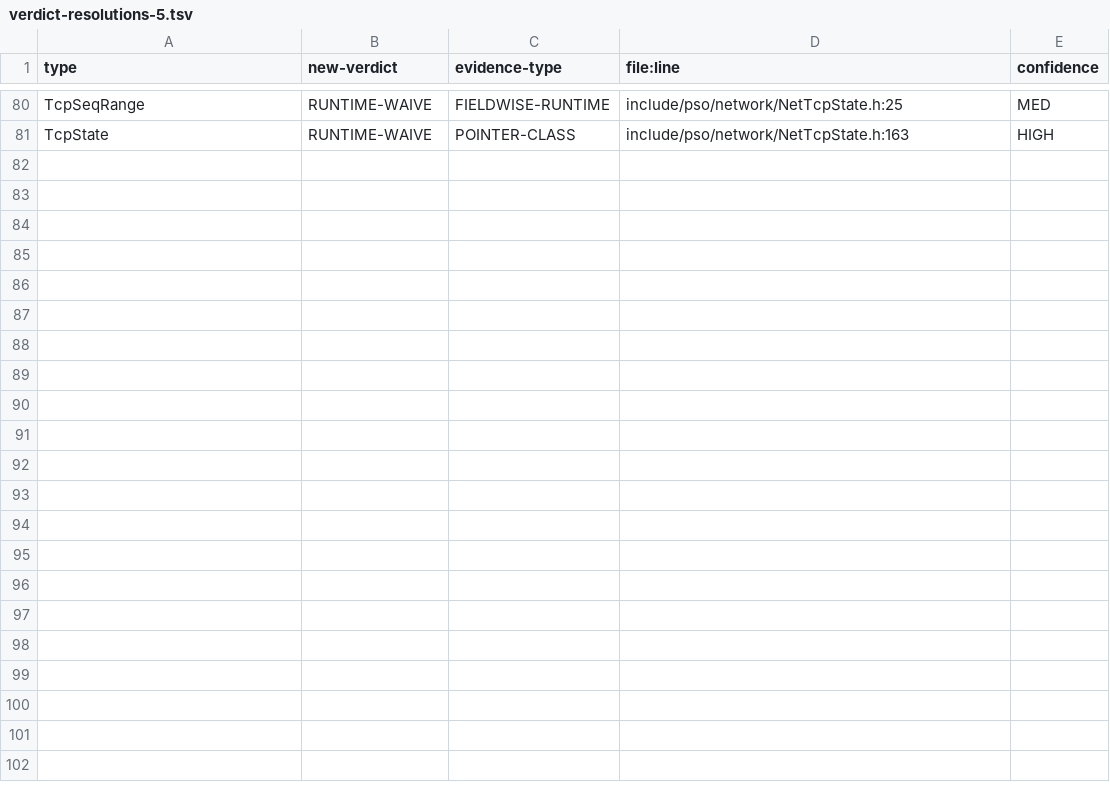
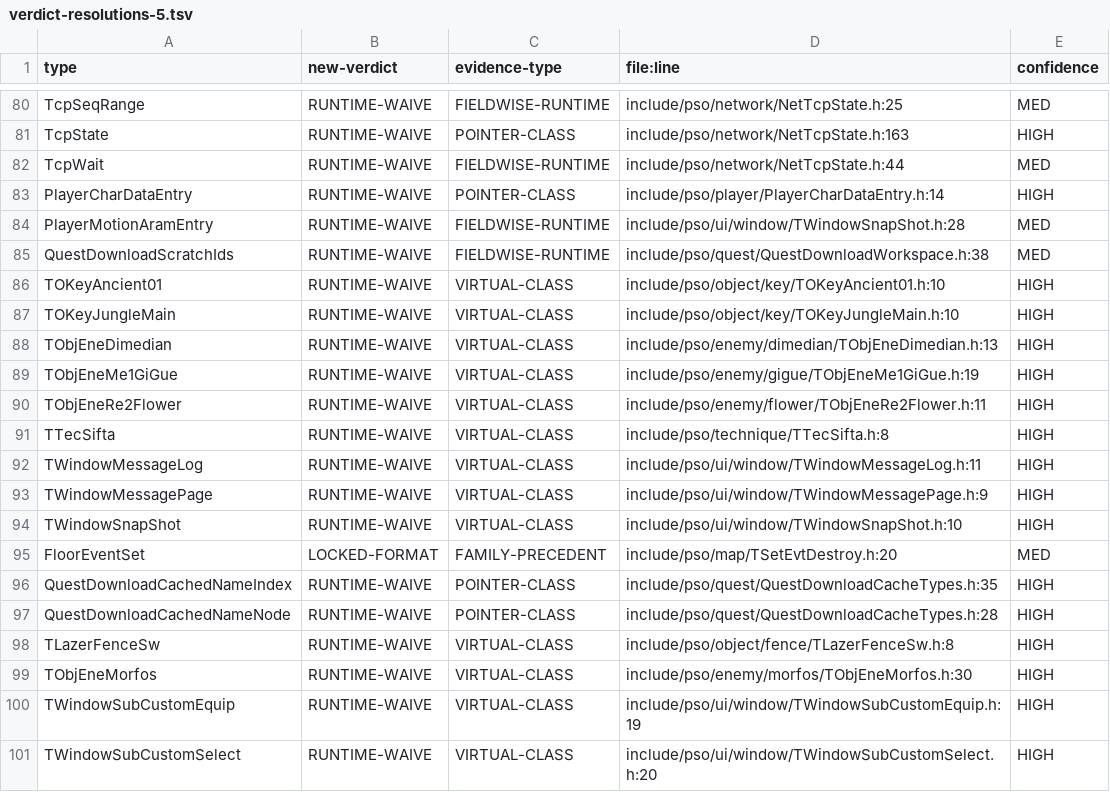
Before and after one commit to scottlowry/pso-metal, a TSV file: data/verdict-resolutions-5.tsv, drawn as a sheet; only a part is shown, gaps mark what is left out.

Commit message:
P2-AT tail verdicts checkpoint 100/566 rows

```diff
--- a/data/verdict-resolutions-5.tsv
+++ b/data/verdict-resolutions-5.tsv
@@ -81 +81,21 @@ TcpSeqRange	RUNTIME-WAIVE	FIELDWISE-RUNTIME	include/pso/network/NetTcpState.h:25
 TcpState	RUNTIME-WAIVE	POINTER-CLASS	include/pso/network/NetTcpState.h:163	HIGH
+TcpWait	RUNTIME-WAIVE	FIELDWISE-RUNTIME	include/pso/network/NetTcpState.h:44	MED
+PlayerCharDataEntry	RUNTIME-WAIVE	POINTER-CLASS	include/pso/player/PlayerCharDataEntry.h:14	HIGH
+PlayerMotionAramEntry	RUNTIME-WAIVE	FIELDWISE-RUNTIME	include/pso/ui/window/TWindowSnapShot.h:28	MED
+QuestDownloadScratchIds	RUNTIME-WAIVE	FIELDWISE-RUNTIME	include/pso/quest/QuestDownloadWorkspace.h:38	MED
+TOKeyAncient01	RUNTIME-WAIVE	VIRTUAL-CLASS	include/pso/object/key/TOKeyAncient01.h:10	HIGH
+TOKeyJungleMain	RUNTIME-WAIVE	VIRTUAL-CLASS	include/pso/object/key/TOKeyJungleMain.h:10	HIGH
+TObjEneDimedian	RUNTIME-WAIVE	VIRTUAL-CLASS	include/pso/enemy/dimedian/TObjEneDimedian.h:13	HIGH
+TObjEneMe1GiGue	RUNTIME-WAIVE	VIRTUAL-CLASS	include/pso/enemy/gigue/TObjEneMe1GiGue.h:19	HIGH
+TObjEneRe2Flower	RUNTIME-WAIVE	VIRTUAL-CLASS	include/pso/enemy/flower/TObjEneRe2Flower.h:11	HIGH
+TTecSifta	RUNTIME-WAIVE	VIRTUAL-CLASS	include/pso/technique/TTecSifta.h:8	HIGH
+TWindowMessageLog	RUNTIME-WAIVE	VIRTUAL-CLASS	include/pso/ui/window/TWindowMessageLog.h:11	HIGH
+TWindowMessagePage	RUNTIME-WAIVE	VIRTUAL-CLASS	include/pso/ui/window/TWindowMessagePage.h:9	HIGH
+TWindowSnapShot	RUNTIME-WAIVE	VIRTUAL-CLASS	include/pso/ui/window/TWindowSnapShot.h:10	HIGH
+FloorEventSet	LOCKED-FORMAT	FAMILY-PRECEDENT	include/pso/map/TSetEvtDestroy.h:20	MED
+QuestDownloadCachedNameIndex	RUNTIME-WAIVE	POINTER-CLASS	include/pso/quest/QuestDownloadCacheTypes.h:35	HIGH
+QuestDownloadCachedNameNode	RUNTIME-WAIVE	POINTER-CLASS	include/pso/quest/QuestDownloadCacheTypes.h:28	HIGH
+TLazerFenceSw	RUNTIME-WAIVE	VIRTUAL-CLASS	include/pso/object/fence/TLazerFenceSw.h:8	HIGH
+TObjEneMorfos	RUNTIME-WAIVE	VIRTUAL-CLASS	include/pso/enemy/morfos/TObjEneMorfos.h:30	HIGH
+TWindowSubCustomEquip	RUNTIME-WAIVE	VIRTUAL-CLASS	include/pso/ui/window/TWindowSubCustomEquip.h:19	HIGH
+TWindowSubCustomSelect	RUNTIME-WAIVE	VIRTUAL-CLASS	include/pso/ui/window/TWindowSubCustomSelect.h:20	HIGH
```
